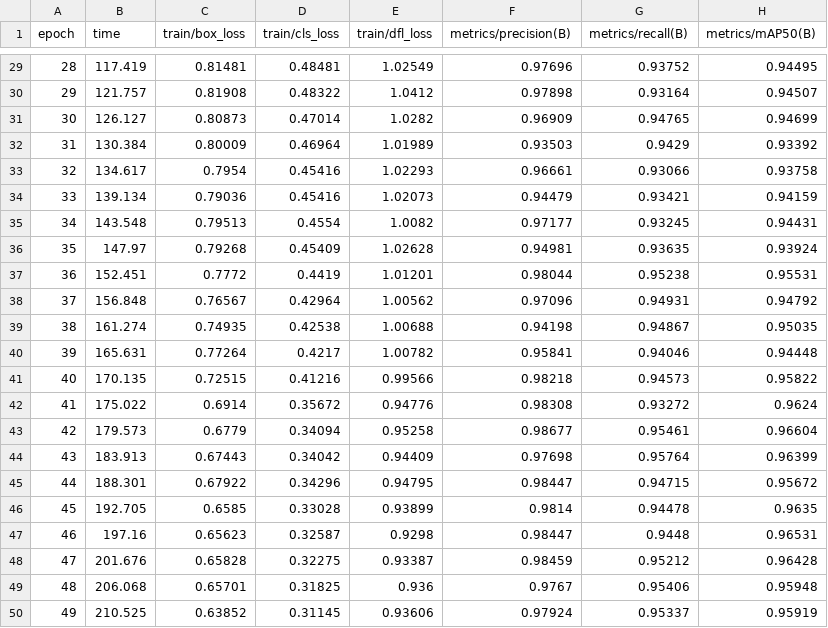
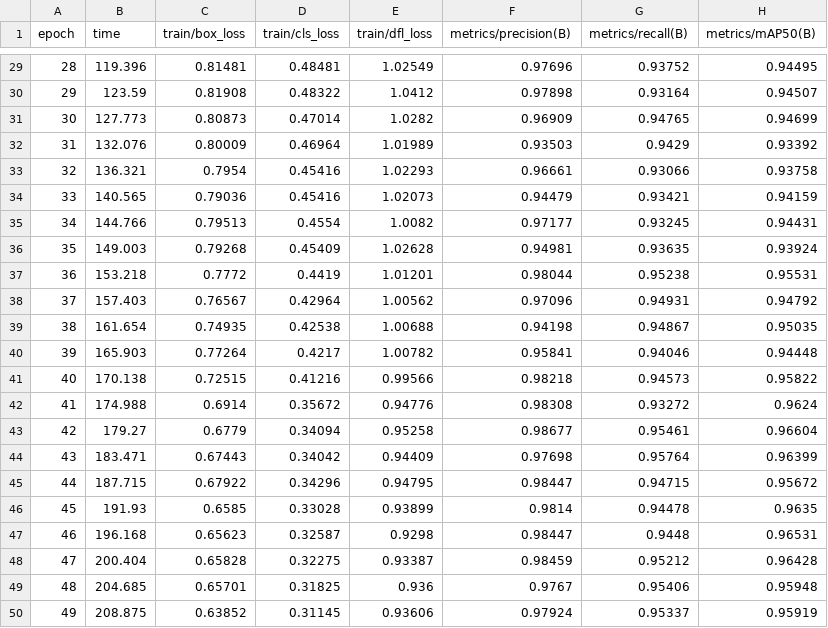
Before and after one commit to MatthewAlgo/DexterLabFaceDetector, a CSV file: code/yolo_model/runs/detect/dexter_faces/results.csv, drawn as a sheet; only a part is shown, gaps mark what is left out; the diff covers the shown part only; the diff names each change by its address in the sheet, - before the commit and + after, or states it on an @@ line.

```diff
--- a/code/yolo_model/runs/detect/dexter_faces/results.csv
+++ b/code/yolo_model/runs/detect/dexter_faces/results.csv
-B29 (time): 117.419
+B29 (time): 119.396
-B30 (time): 121.757
+B30 (time): 123.59
-B31 (time): 126.127
+B31 (time): 127.773
-B32 (time): 130.384
+B32 (time): 132.076
-B33 (time): 134.617
+B33 (time): 136.321
-B34 (time): 139.134
+B34 (time): 140.565
-B35 (time): 143.548
+B35 (time): 144.766
-B36 (time): 147.97
+B36 (time): 149.003
-B37 (time): 152.451
+B37 (time): 153.218
-B38 (time): 156.848
+B38 (time): 157.403
-B39 (time): 161.274
+B39 (time): 161.654
-B40 (time): 165.631
+B40 (time): 165.903
-B41 (time): 170.135
+B41 (time): 170.138
-B42 (time): 175.022
+B42 (time): 174.988
-B43 (time): 179.573
+B43 (time): 179.27
-B44 (time): 183.913
+B44 (time): 183.471
-B45 (time): 188.301
+B45 (time): 187.715
-B46 (time): 192.705
+B46 (time): 191.93
-B47 (time): 197.16
+B47 (time): 196.168
-B48 (time): 201.676
+B48 (time): 200.404
-B49 (time): 206.068
+B49 (time): 204.685
-B50 (time): 210.525
+B50 (time): 208.875
```
Also changed, not shown: 27 edited cells elsewhere in this file, 30 other files.
